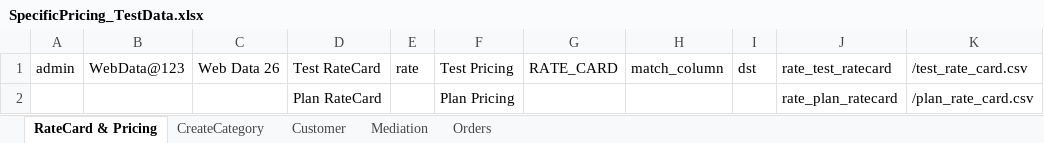
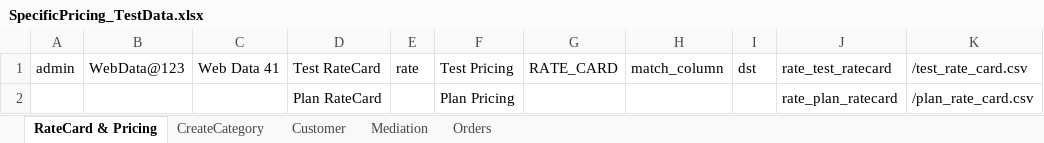
Before and after one commit to indianashu/WDAutomation, an Excel workbook: SpecificPricing_TestData.xlsx, sheet RateCard & Pricing, drawn as a sheet; values as stored, in another font and other column widths than the file's, no borders; the diff names each change by its address in the sheet, - before the commit and + after, or states it on an @@ line.

Commit message:
bugfixes for the Specific Pricing Feature

```diff
--- a/SpecificPricing_TestData.xlsx (sheet RateCard & Pricing)
+++ b/SpecificPricing_TestData.xlsx (sheet RateCard & Pricing)
-C1: Web Data 26
+C1: Web Data 41
```
Also changed, not shown: sheet Orders, sheet CreateCategory, sheet Mediation, sheet Customer, 5 other files.
